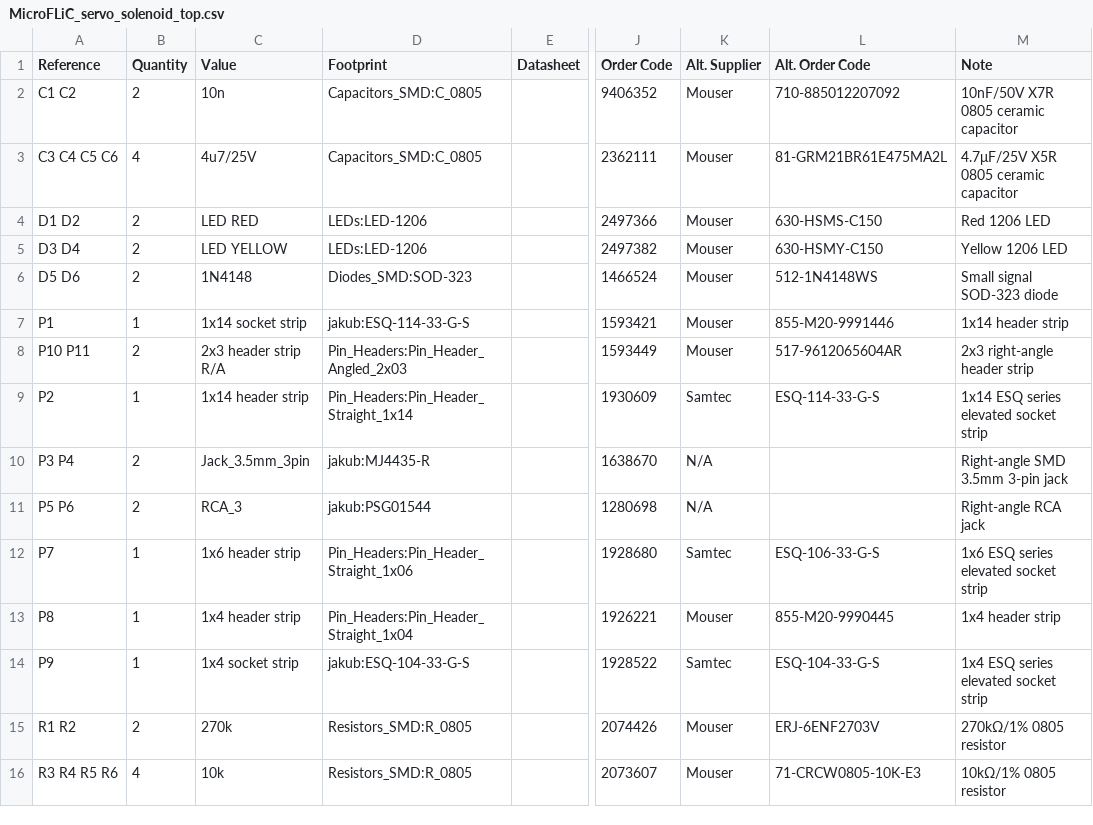
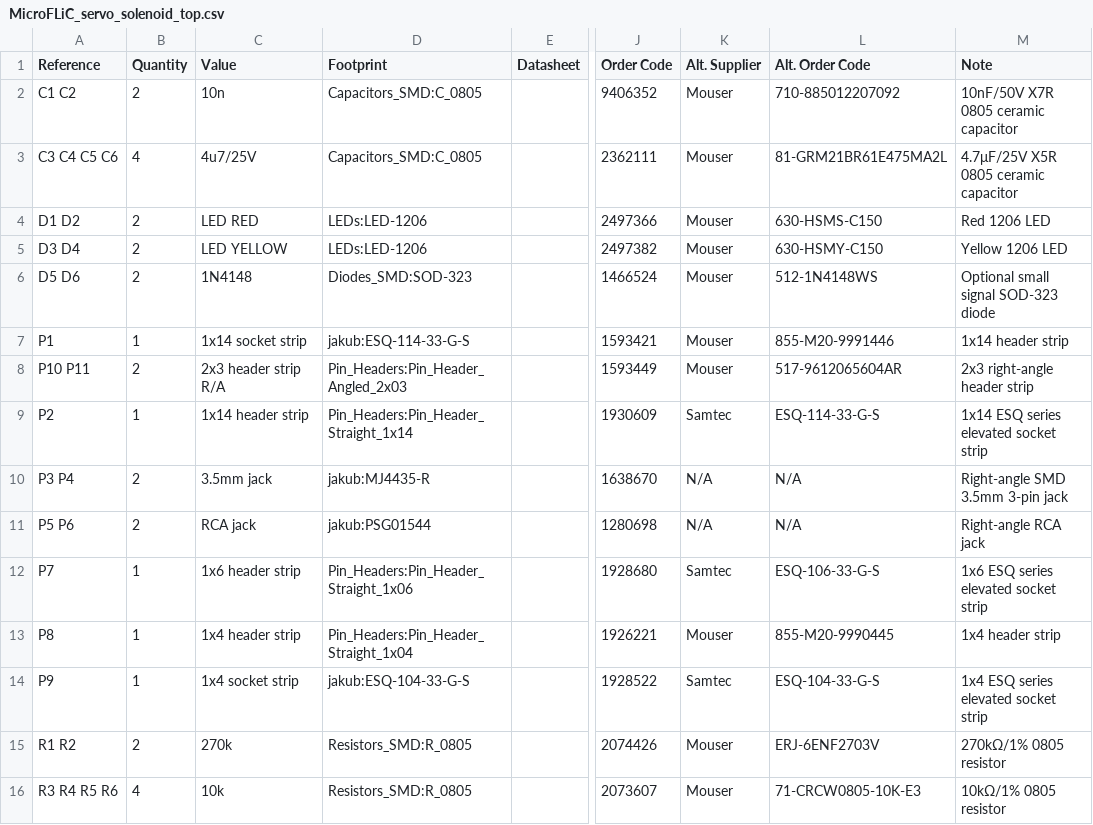
Before and after one commit to jnedbal/MicroFLiC_servo_solenoid_top_1_1, a CSV file: MicroFLiC_servo_solenoid_top.csv, drawn as a sheet; only a part is shown, gaps mark what is left out; the diff names each change by its address in the sheet, - before the commit and + after, or states it on an @@ line.

Commit message:
Added better de-bouncing diode description

```diff
--- a/MicroFLiC_servo_solenoid_top.csv
+++ b/MicroFLiC_servo_solenoid_top.csv
-M6 (Note): Small signal SOD-323 diode
+M6 (Note): Optional small signal SOD-323 diode
-C10 (Value): Jack_3.5mm_3pin
+C10 (Value): 3.5mm jack
-L10:L11 (Alt. Order Code): (empty)
+L10:L11 (Alt. Order Code): N/A
-C11 (Value): RCA_3
+C11 (Value): RCA jack
```
Also changed, not shown: 8 other files.
